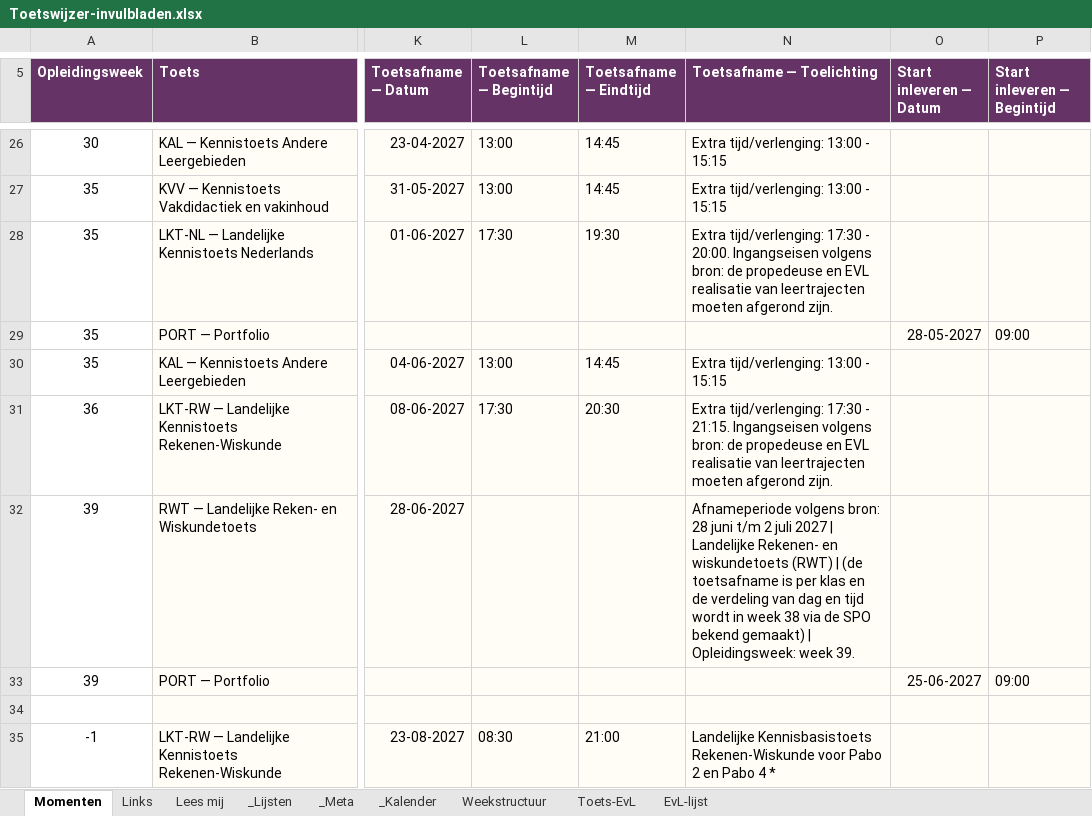
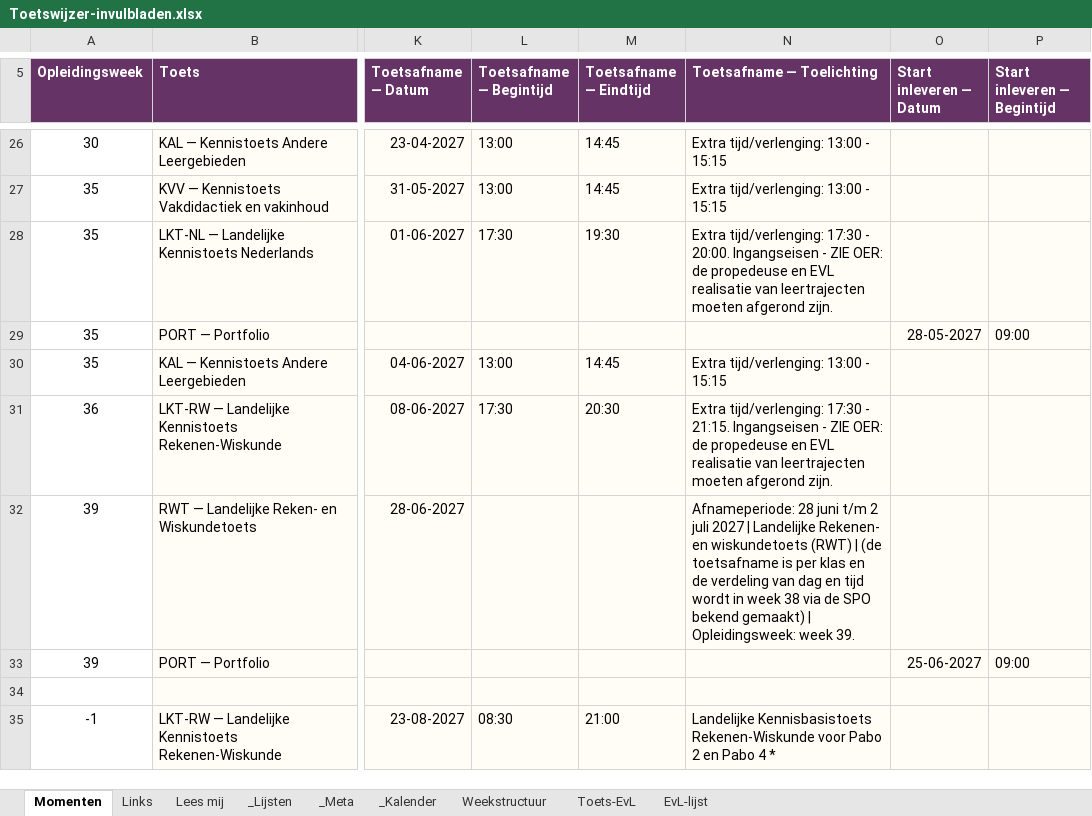
Before and after one commit to CorneelBakkes/Toetswijzer-v2.1, an Excel workbook: Toetswijzer-invulbladen.xlsx, sheet Momenten, drawn as a sheet; only a part is shown, gaps mark what is left out; values as stored, in another font and other column widths than the file's, no borders; the diff covers the shown part only; the diff names each change by its address in the sheet, - before the commit and + after, or states it on an @@ line.

Commit message:
Add files via upload

```diff
--- a/Toetswijzer-invulbladen.xlsx (sheet Momenten)
+++ b/Toetswijzer-invulbladen.xlsx (sheet Momenten)
-N28 (Toetsafname — Toelichting): …20:00. Ingangseisen volgens bron: de propedeuse…
+N28 (Toetsafname — Toelichting): …20:00. Ingangseisen - ZIE OER: de propedeuse…
-N31 (Toetsafname — Toelichting): …21:15. Ingangseisen volgens bron: de propedeuse…
+N31 (Toetsafname — Toelichting): …21:15. Ingangseisen - ZIE OER: de propedeuse…
-N32 (Toetsafname — Toelichting): Afnameperiode volgens bron: 28 juni…
+N32 (Toetsafname — Toelichting): Afnameperiode: 28 juni…
```
Also changed, not shown: 26 edited cells elsewhere in this sheet.
